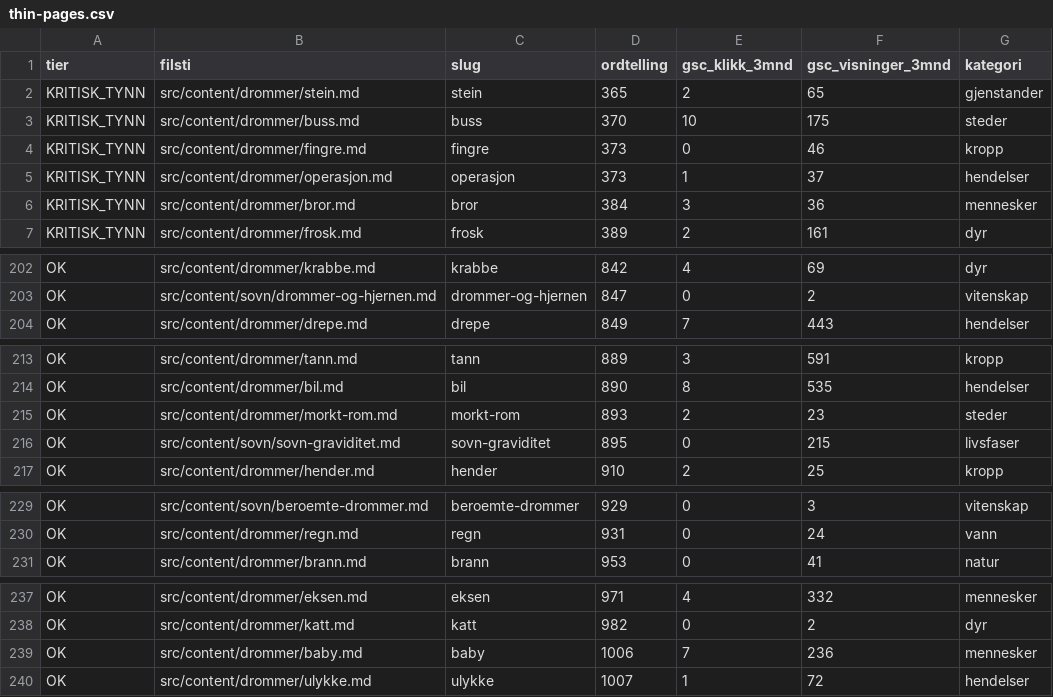
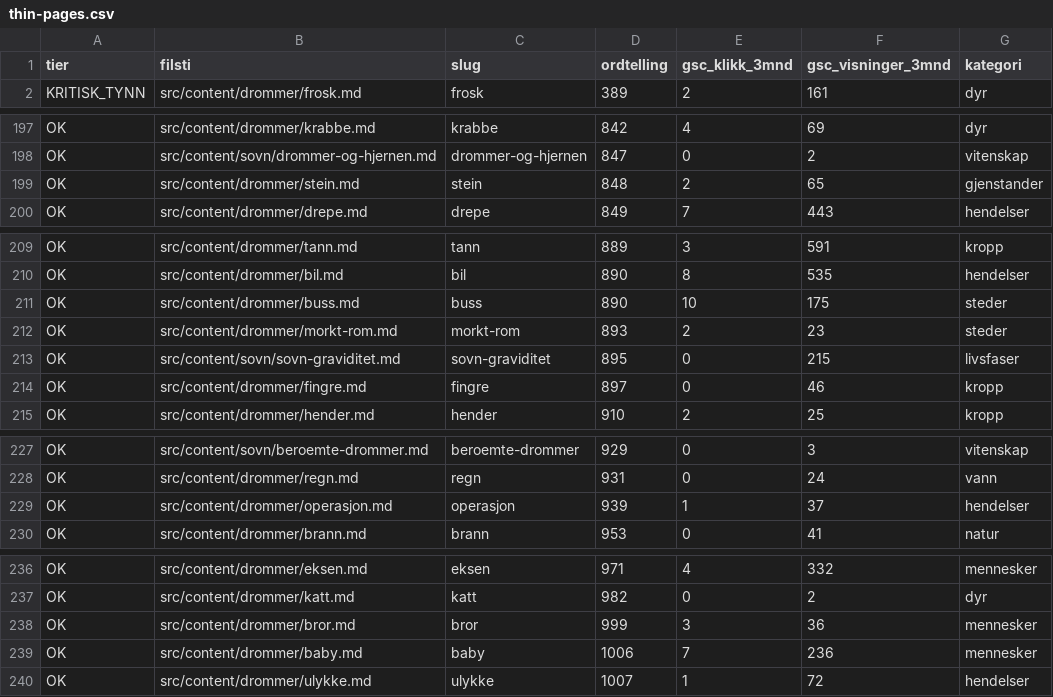
Before and after one commit to hermangautefall/drommeguiden.no, a CSV file: thin-pages.csv, drawn as a sheet; only a part is shown, gaps mark what is left out.

```diff
--- a/thin-pages.csv
+++ b/thin-pages.csv
@@ -1,7 +1,2 @@
 tier,filsti,slug,ordtelling,gsc_klikk_3mnd,gsc_visninger_3mnd,kategori
-KRITISK_TYNN,src/content/drommer/stein.md,stein,365,2,65,gjenstander
-KRITISK_TYNN,src/content/drommer/buss.md,buss,370,10,175,steder
-KRITISK_TYNN,src/content/drommer/fingre.md,fingre,373,0,46,kropp
-KRITISK_TYNN,src/content/drommer/operasjon.md,operasjon,373,1,37,hendelser
-KRITISK_TYNN,src/content/drommer/bror.md,bror,384,3,36,mennesker
 KRITISK_TYNN,src/content/drommer/frosk.md,frosk,389,2,161,dyr
@@ -203,2 +198,3 @@ OK,src/content/drommer/krabbe.md,krabbe,842,4,69,dyr
 OK,src/content/sovn/drommer-og-hjernen.md,drommer-og-hjernen,847,0,2,vitenskap
+OK,src/content/drommer/stein.md,stein,848,2,65,gjenstander
 OK,src/content/drommer/drepe.md,drepe,849,7,443,hendelser
@@ -214,4 +210,6 @@ OK,src/content/drommer/tann.md,tann,889,3,591,kropp
 OK,src/content/drommer/bil.md,bil,890,8,535,hendelser
+OK,src/content/drommer/buss.md,buss,890,10,175,steder
 OK,src/content/drommer/morkt-rom.md,morkt-rom,893,2,23,steder
 OK,src/content/sovn/sovn-graviditet.md,sovn-graviditet,895,0,215,livsfaser
+OK,src/content/drommer/fingre.md,fingre,897,0,46,kropp
 OK,src/content/drommer/hender.md,hender,910,2,25,kropp
@@ -230,2 +228,3 @@ OK,src/content/sovn/beroemte-drommer.md,beroemte-drommer,929,0,3,vitenskap
 OK,src/content/drommer/regn.md,regn,931,0,24,vann
+OK,src/content/drommer/operasjon.md,operasjon,939,1,37,hendelser
 OK,src/content/drommer/brann.md,brann,953,0,41,natur
@@ -238,2 +237,3 @@ OK,src/content/drommer/eksen.md,eksen,971,4,332,mennesker
 OK,src/content/drommer/katt.md,katt,982,0,2,dyr
+OK,src/content/drommer/bror.md,bror,999,3,36,mennesker
 OK,src/content/drommer/baby.md,baby,1006,7,236,mennesker
```
Also changed, not shown: 10 other files.
